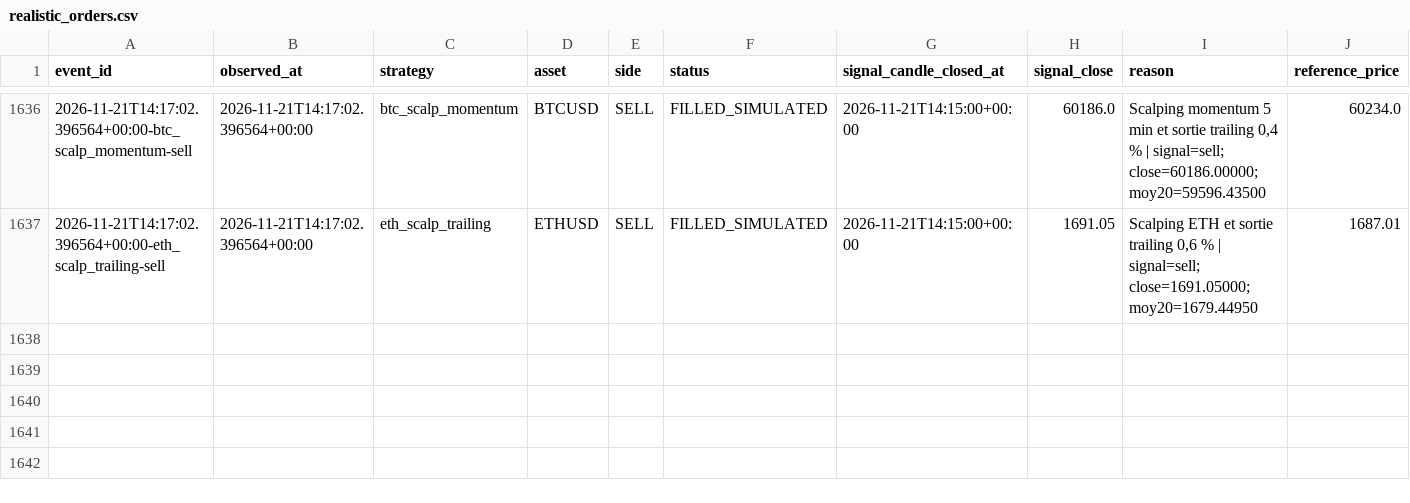
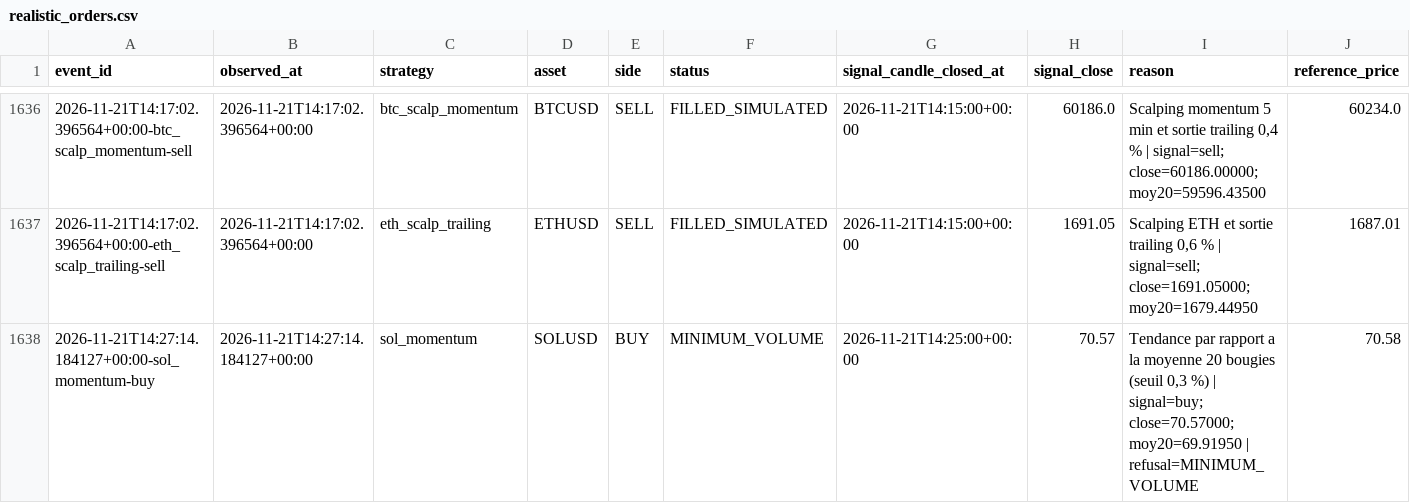
Before and after one commit to SeikoChillBot/AI-Trading, a CSV file: reports/realistic_orders.csv, drawn as a sheet; only a part is shown, gaps mark what is left out; rows hold the shown columns only; the diff names each change by its address in the sheet, - before the commit and + after, or states it on an @@ line.

```diff
--- a/reports/realistic_orders.csv
+++ b/reports/realistic_orders.csv
+row 1638: 2026-11-21T14:27:14.184127+00:00-sol_momentum-buy | 2026-11-21T14:27:14.184127+00:00 | sol_momentum | SOLUSD | BUY | MINIMUM_VOLUME | 2026-11-21T14:25:00+00:00 | 70.57 | Tendance par rapport a la moyenne 20 bougies (seuil 0,3 %) | signal=buy; close=70.57000; moy20=69.91950 | refusal=MINIMUM_VOLUME | 70.58
```
Also changed, not shown: reports/latest.csv, reports/realistic_latest.csv, 15 other files.
